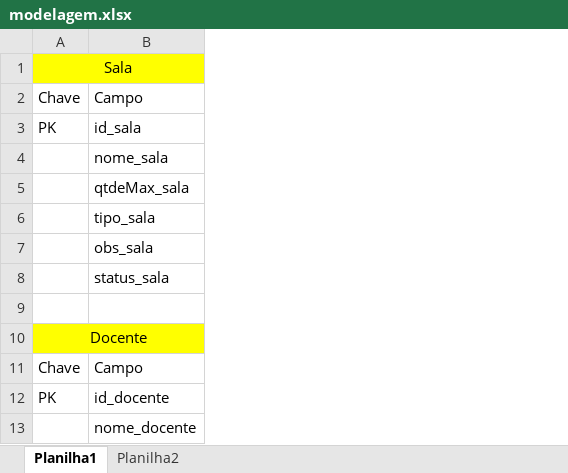
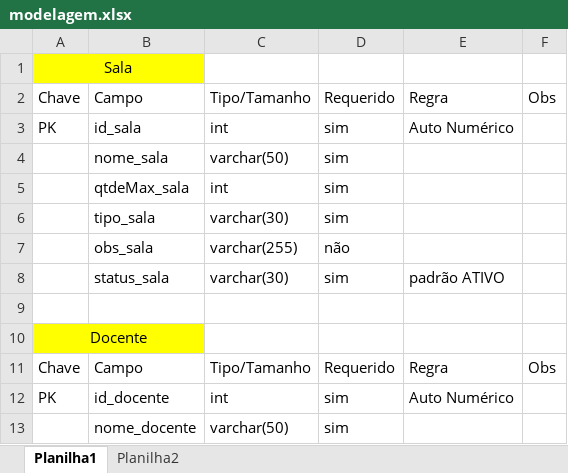
Before and after one commit to profpedrosenac/N9_Logica, an Excel workbook: Modelagem/modelagem.xlsx, sheet Planilha1, drawn as a sheet; only a part is shown; values as stored, in another font and other column widths than the file's, no borders; the diff names each change by its address in the sheet, - before the commit and + after, or states it on an @@ line.

Commit message:
Update modelagem.xlsx

```diff
--- a/Modelagem/modelagem.xlsx (sheet Planilha1)
+++ b/Modelagem/modelagem.xlsx (sheet Planilha1)
+column C, rows 2-13: Tipo/Tamanho | int | varchar(50) | int | varchar(30) | varchar(255) | varchar(30) |  |  | Tipo/Tamanho | int | varchar(50)
+column D, rows 2-13: Requerido | sim | sim | sim | sim | não | sim |  |  | Requerido | sim | sim
+column E, rows 2-12: Regra | Auto Numérico |  |  |  |  | padrão ATIVO |  |  | Regra | Auto Numérico
+column F, rows 2-11: Obs |  |  |  |  |  |  |  |  | Obs
```
